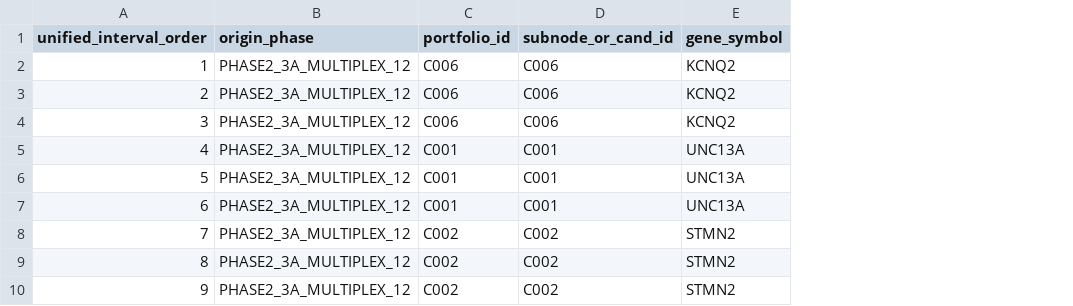
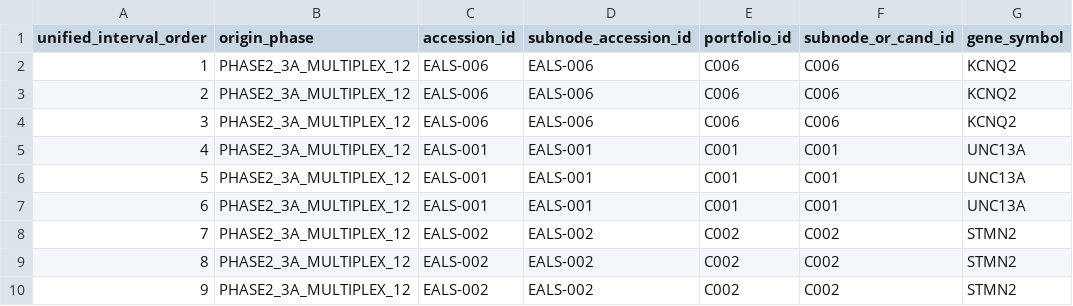
Before and after one commit to helloimra/ExploreALS, a CSV file: registries/phase4_unified_cis_intervals.csv, drawn as a sheet; only a part is shown; the diff names each change by its address in the sheet, - before the commit and + after, or states it on an @@ line.

Commit message:
v1.2.3: Normalize accessions to EALS-001..EALS-052 (.k subunits) and remove legacy IDs/aliases from site

```diff
--- a/registries/phase4_unified_cis_intervals.csv
+++ b/registries/phase4_unified_cis_intervals.csv
+column C (accession_id), rows 2-10: EALS-006 | EALS-006 | EALS-006 | EALS-001 | EALS-001 | EALS-001 | EALS-002 | EALS-002 | EALS-002
+column D (subnode_accession_id), rows 2-10: EALS-006 | EALS-006 | EALS-006 | EALS-001 | EALS-001 | EALS-001 | EALS-002 | EALS-002 | EALS-002
```
Also changed, not shown: registries/analysis_runs.csv, registries/living_evidence_updates.csv, 57 other files.
